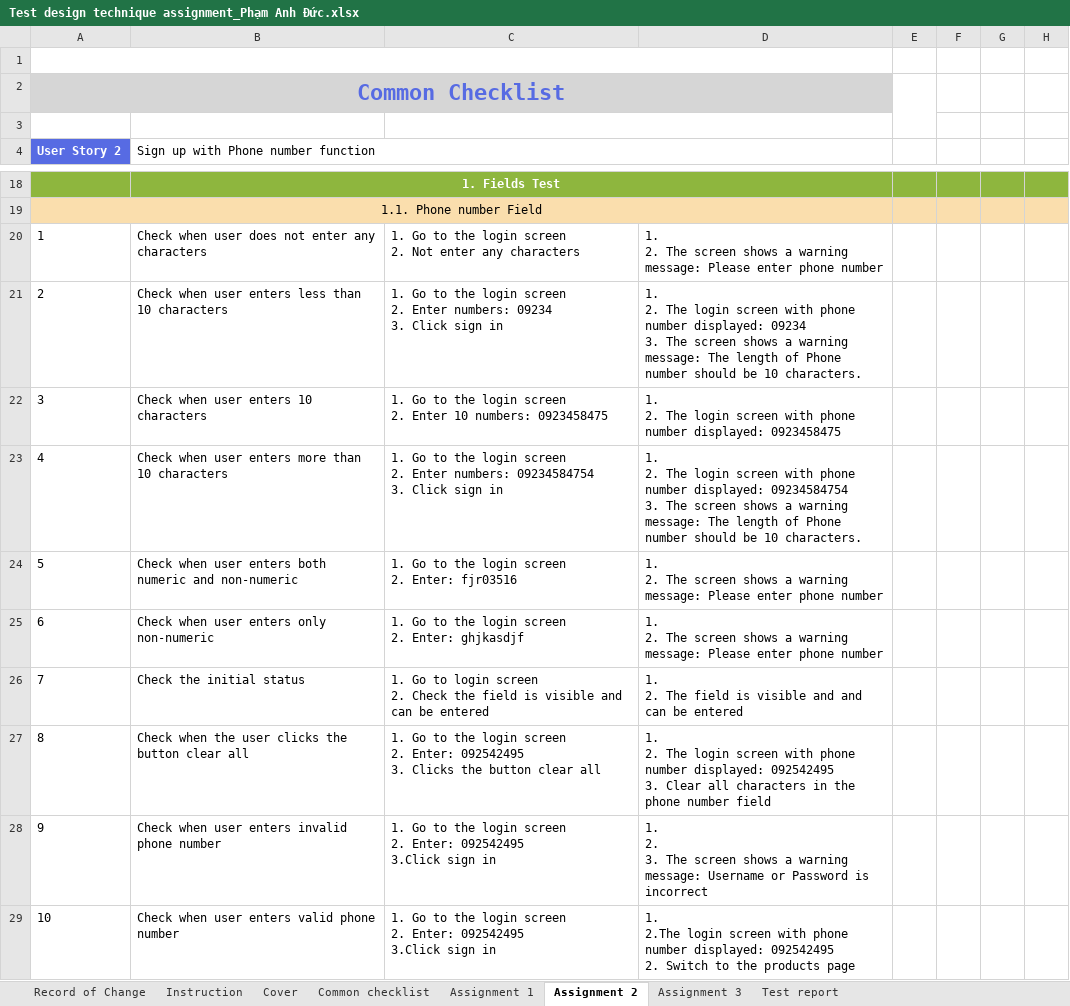
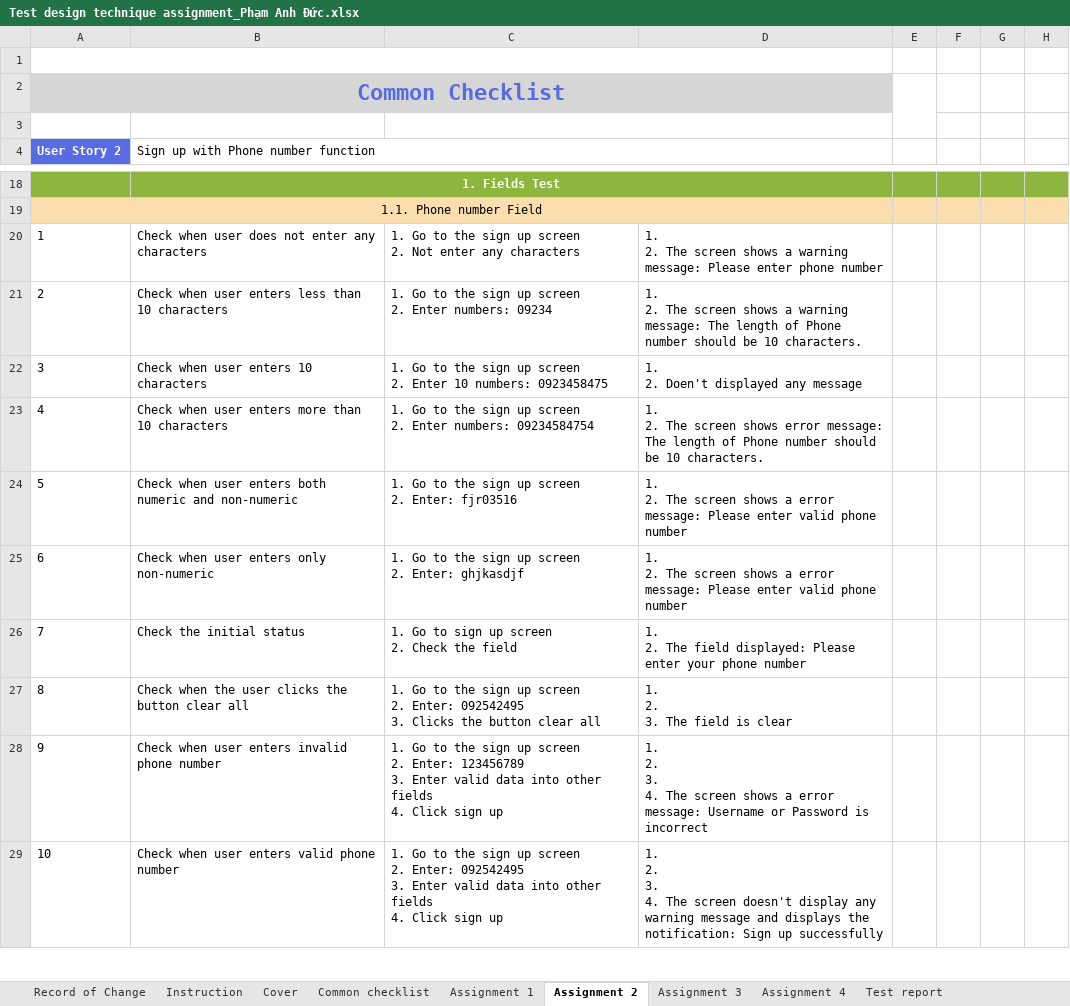
Before and after one commit to anhducmk2/The-Rookies-Bath-6, an Excel workbook: Test design technique assignment_Phạm Anh Đức.xlsx, sheet Assignment 2, drawn as a sheet; only a part is shown, gaps mark what is left out; values as stored, in another font and other column widths than the file's, no borders; ↵ is a line break in a cell; the diff covers the shown part only; the diff names each change by its address in the sheet, - before the commit and + after, or states it on an @@ line.

Commit message:
Update test design and test cases Assignment 4

```diff
--- a/Test design technique assignment_Phạm Anh Đức.xlsx (sheet Assignment 2)
+++ b/Test design technique assignment_Phạm Anh Đức.xlsx (sheet Assignment 2)
+sheet tab: Assignment 4
-C20: …to the login screen ↵ 2.…
+C20: …to the sign up screen ↵ 2.…
-C21: …to the login screen ↵ 2. Enter numbers: 09234 ↵ 3. Click sign in
+C21: …to the sign up screen ↵ 2. Enter numbers: 09234
-D21: …2. The login screen with phone number displayed: 09234 ↵ 3. The screen shows…
+D21: …2. The screen shows…
-C22: …to the login screen ↵ 2.…
+C22: …to the sign up screen ↵ 2.…
-D22: 1. ↵ 2. The login screen with phone number displayed: 0923458475
+D22: 1. ↵ 2. Doen't displayed any message
-C23: …to the login screen ↵ 2. Enter numbers: 09234584754 ↵ 3. Click sign in
+C23: …to the sign up screen ↵ 2. Enter numbers: 09234584754
-D23: …2. The login screen with phone number displayed: 09234584754 ↵ 3. The screen shows a warning message: The…
+D23: …2. The screen shows error message: The…
-C24: 1. Go to the login screen ↵ 2. Enter: fjr03516
+C24: 1. Go to the sign up screen ↵ 2. Enter: fjr03516
-D24:D25: …shows a warning message: Please enter phone number
+D24:D25: …shows a error message: Please enter valid phone number
-C25: …to the login screen ↵ 2.…
+C25: …to the sign up screen ↵ 2.…
-C26: …Go to login screen ↵ 2. Check the field is visible and can be entered
+C26: …Go to sign up screen ↵ 2. Check the field
-D26: …The field is visible and and can be entered
+D26: …The field displayed: Please enter your phone number
-C27: …to the login screen ↵ 2.…
+C27: …to the sign up screen ↵ 2.…
-D27: 1. ↵ 2. The login screen with phone number displayed: 092542495 ↵ 3. Clear all characters in the phone number field
+D27: 1. ↵ 2. ↵ 3. The field is clear
-C28: …to the login screen ↵ 2. Enter: 092542495 ↵ 3.Click sign in
+C28: …to the sign up screen ↵ 2. Enter: 123456789 ↵ 3. Enter valid data into other fields ↵ 4. Click sign up
-D28: …2. ↵ 3. The screen shows a warning message: Username…
+D28: …2. ↵ 3. ↵ 4. The screen shows a error message: Username…
-C29: …to the login screen ↵ 2. Enter: 092542495 ↵ 3.Click sign in
+C29: …to the sign up screen ↵ 2. Enter: 092542495 ↵ 3. Enter valid data into other fields ↵ 4. Click sign up
-D29: 1. ↵ 2.The login screen with phone number displayed: 092542495 ↵ 2. Switch to the products page
+D29: 1. ↵ 2. ↵ 3. ↵ 4. The screen doesn't display any warning message and displays the notification: Sign up successfully
```
Also changed, not shown: 2 added rows, 5 removed rows and 144 edited cells elsewhere in this sheet, sheet Assignment 3, charts or pictures.
